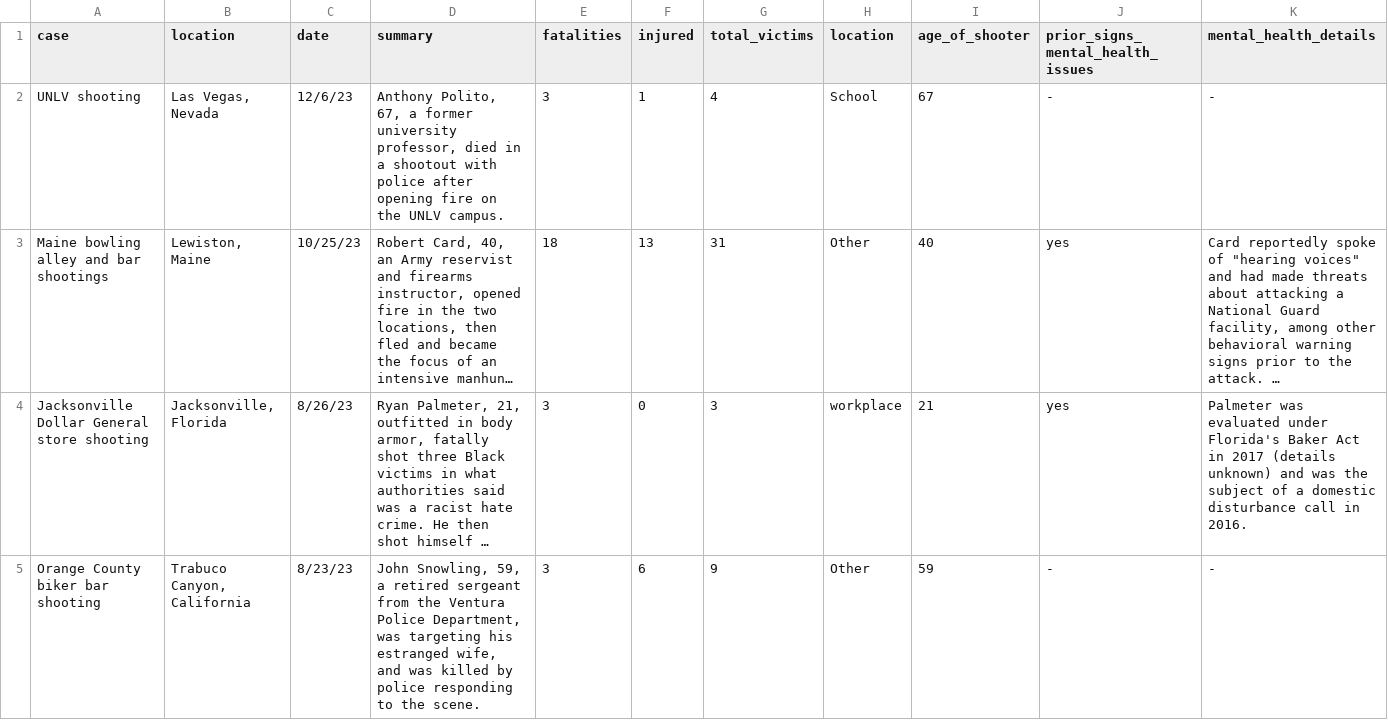
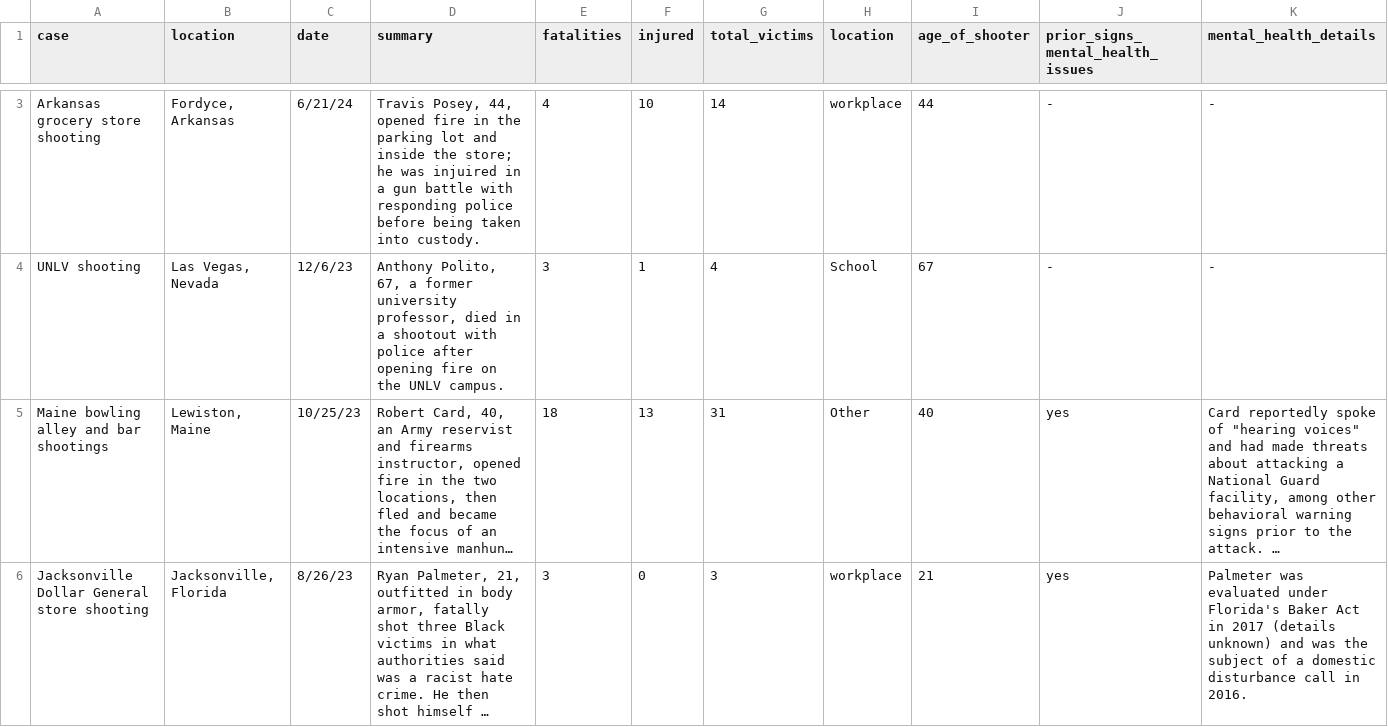
Before and after one commit to Codeholics/US-Mass-Shootings, a CSV file: Export/Mother Jones Raw.csv, drawn as a sheet; only a part is shown, gaps mark what is left out; the shorter side is filled out with more unchanged rows; long unchanged cells end in …; rows hold the shown columns only; the diff covers the shown part only; the diff names each change by its address in the sheet, - before the commit and + after, or states it on an @@ line.

```diff
--- a/Export/Mother Jones Raw.csv
+++ b/Export/Mother Jones Raw.csv
+row 3: Arkansas grocery store shooting | Fordyce, Arkansas | 6/21/24 | Travis Posey, 44, opened fire in the parking lot and inside the store; he was injuired in a gun battle with responding police before being taken into custody. | 4 | 10 | 14 | workplace | 44 | - | -
```
Also changed, not shown: 1 added row and 4 edited cells elsewhere in this file, Export/Codeholics - Mass Shootings Database 1982-2023.csv, Export/Mother Jones - Mass Shootings Database 1982-2023.csv, 4 other files.
